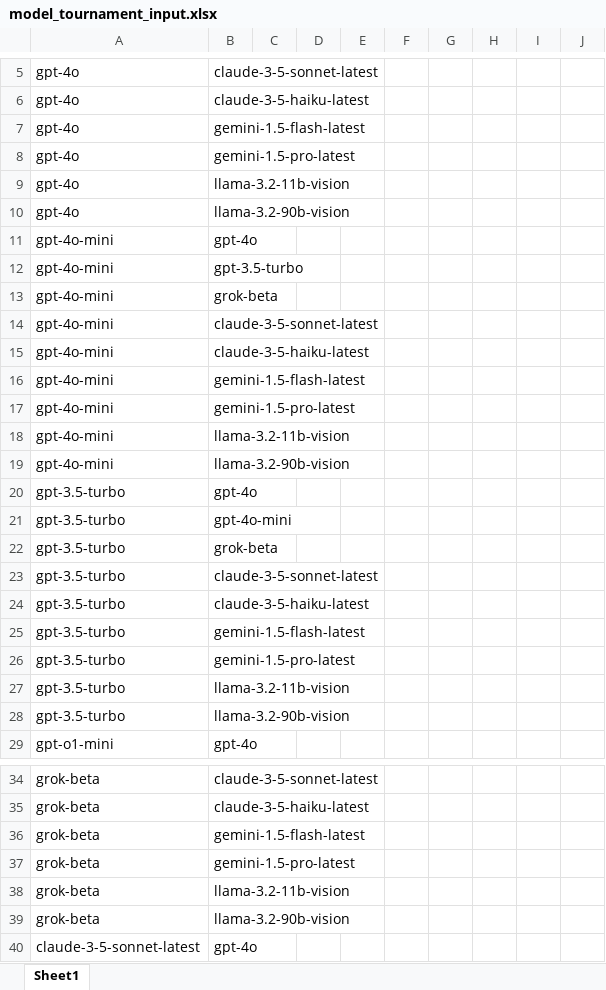
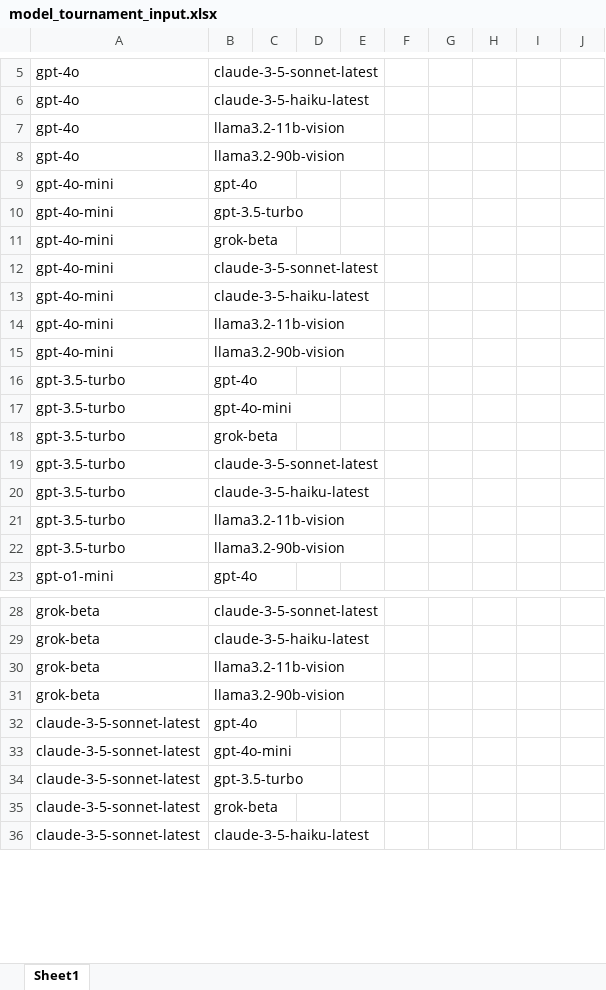
Before and after one commit to mich1803/Codenames-LLM, an Excel workbook: experiment_data/model_tournament/model_tournament_input.xlsx, sheet Sheet1, drawn as a sheet; only a part is shown, gaps mark what is left out; the shorter side is filled out with more unchanged rows; values as stored, in another font and other column widths than the file's, no borders; removed rows and columns are numbered as before the commit, all else as after; the diff covers the shown part only; the diff names each change by its address in the sheet, - before the commit and + after, or states it on an @@ line.

```diff
--- a/experiment_data/model_tournament/model_tournament_input.xlsx (sheet Sheet1)
+++ b/experiment_data/model_tournament/model_tournament_input.xlsx (sheet Sheet1)
-row 7: gpt-4o | gemini-1.5-flash-latest
-row 8: gpt-4o | gemini-1.5-pro-latest
-B7: llama-3.2-11b-vision
+B7: llama3.2-11b-vision
-B8: llama-3.2-90b-vision
+B8: llama3.2-90b-vision
-row 16: gpt-4o-mini | gemini-1.5-flash-latest
-row 17: gpt-4o-mini | gemini-1.5-pro-latest
-B14: llama-3.2-11b-vision
+B14: llama3.2-11b-vision
-B15: llama-3.2-90b-vision
+B15: llama3.2-90b-vision
-row 25: gpt-3.5-turbo | gemini-1.5-flash-latest
-row 26: gpt-3.5-turbo | gemini-1.5-pro-latest
-B21: llama-3.2-11b-vision
+B21: llama3.2-11b-vision
-B22: llama-3.2-90b-vision
+B22: llama3.2-90b-vision
-row 36: grok-beta | gemini-1.5-flash-latest
-row 37: grok-beta | gemini-1.5-pro-latest
-B30: llama-3.2-11b-vision
+B30: llama3.2-11b-vision
-B31: llama-3.2-90b-vision
+B31: llama3.2-90b-vision
```
Also changed, not shown: 43 removed rows and 20 edited cells elsewhere in this sheet, experiment_data/model_tournament/model_tournament_mich1.xlsx.
